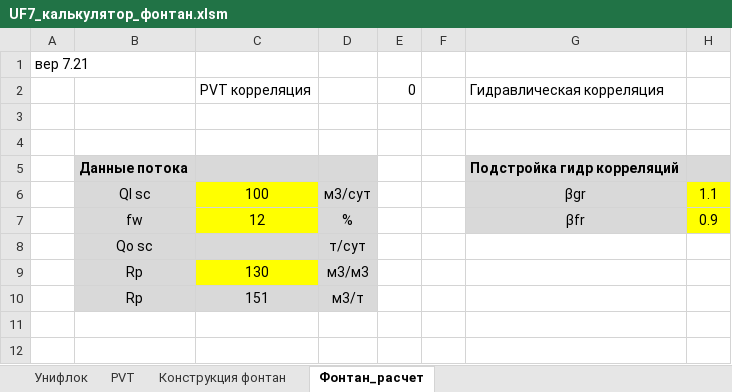
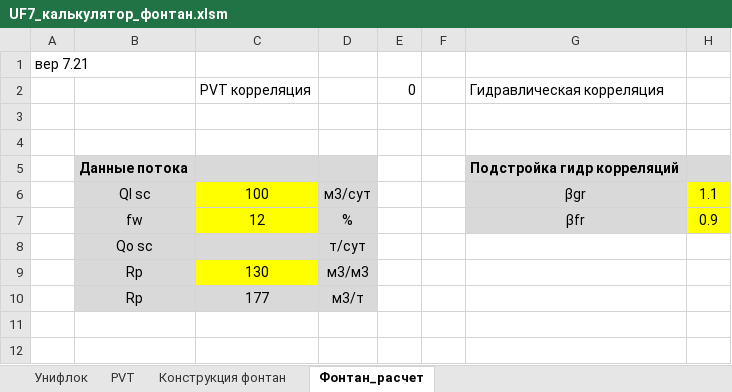
Before and after one commit to unifloc/unifloc_vba, an Excel workbook: UF7_калькулятор_фонтан.xlsm, sheet Фонтан_расчет, drawn as a sheet; only a part is shown; values as stored, in another font and other column widths than the file's, no borders; charts and pictures not drawn; the diff names each change by its address in the sheet, - before the commit and + after, or states it on an @@ line.

```diff
--- a/UF7_калькулятор_фонтан.xlsm (sheet Фонтан_расчет)
+++ b/UF7_калькулятор_фонтан.xlsm (sheet Фонтан_расчет)
-C10: 151
+C10: 177
```
Also changed, not shown: sheet PVT, formulas that keep their value, charts or pictures, Тест_разное.xlsx, 52 other files.
